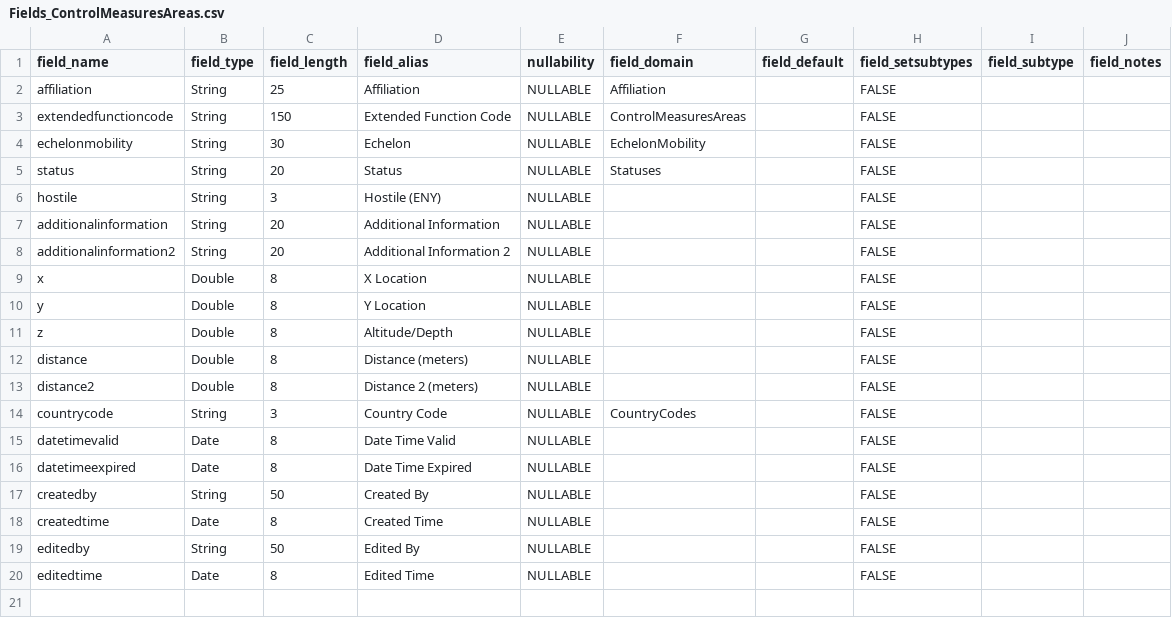
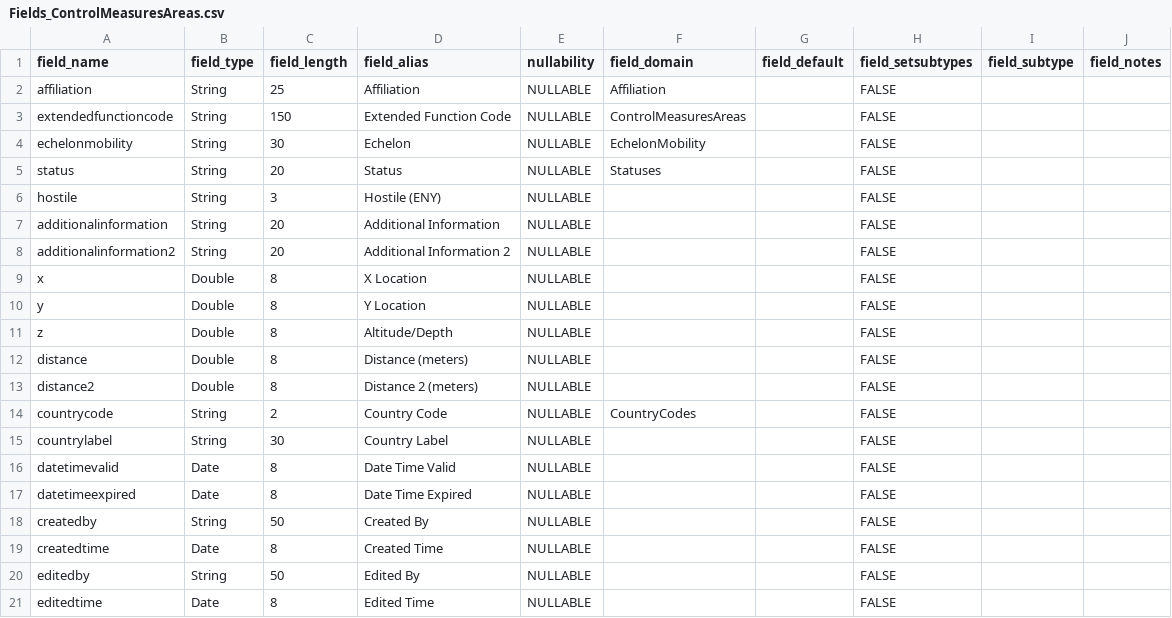
Before and after one commit to Esri/military-symbology, a CSV file: military-overlay/utils-source-and-test-data/schema-source-files/app6b/military_feature_schemas/Fields_ControlMeasuresAreas.csv, drawn as a sheet.

Commit message:
Updates for APP6-B for countrycode, countrylabel, signatureequipment
- changed country code field length to 2 (for app6b)
- associated signatureequipment field of Equipment layer with the coded domain value table
- added coded doman value table for signatureequipment field for app6d

```diff
--- a/military-overlay/utils-source-and-test-data/schema-source-files/app6b/military_feature_schemas/Fields_ControlMeasuresAreas.csv
+++ b/military-overlay/utils-source-and-test-data/schema-source-files/app6b/military_feature_schemas/Fields_ControlMeasuresAreas.csv
@@ -13,3 +13,4 @@ distance,Double,8,Distance (meters),NULLABLE,,,FALSE,,
 distance2,Double,8,Distance 2 (meters),NULLABLE,,,FALSE,,
-countrycode,String,3,Country Code,NULLABLE,CountryCodes,,FALSE,,
+countrycode,String,2,Country Code,NULLABLE,CountryCodes,,FALSE,,
+countrylabel,String,30,Country Label,NULLABLE,,,FALSE,,
 datetimevalid,Date,8,Date Time Valid,NULLABLE,,,FALSE,,
```
Also changed, not shown: military-overlay/utils-source-and-test-data/schema-source-files/app6b/military_feature_schemas/Fields_Activities.csv, military-overlay/utils-source-and-test-data/schema-source-files/app6b/military_feature_schemas/Fields_Air.csv, 8 other files.
